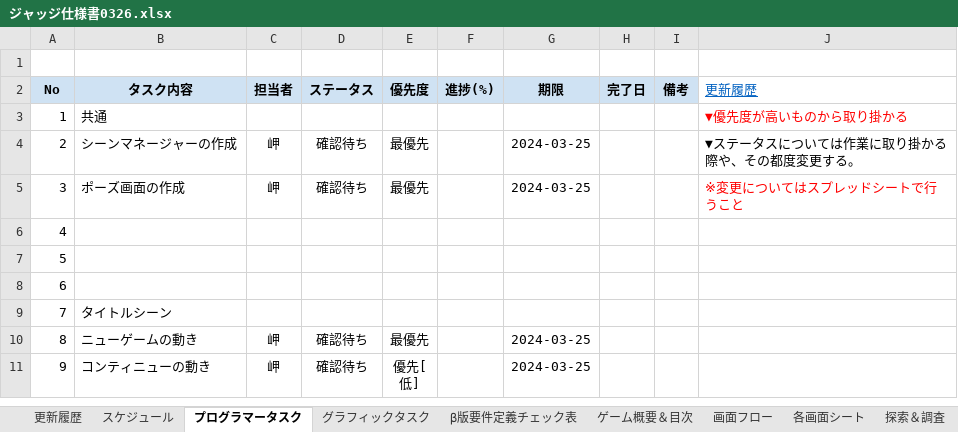
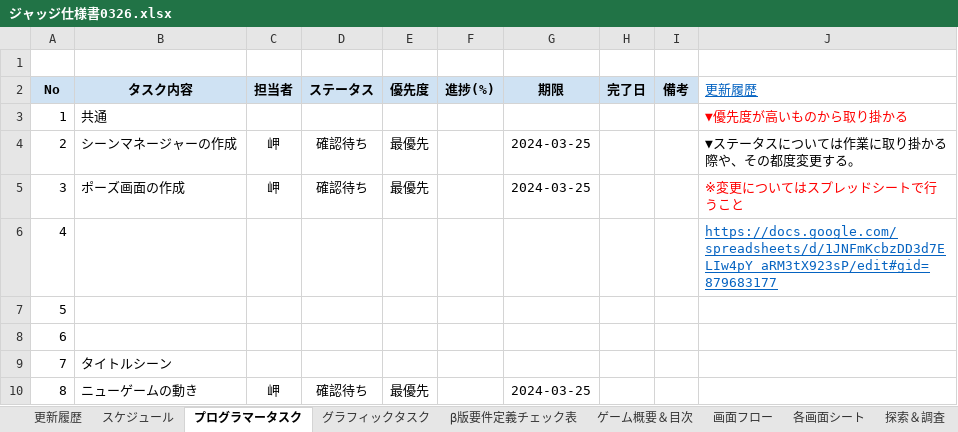
Before and after one commit to Yano1302/SuperDarling7, an Excel workbook: 企画仕様書/ジャッジ仕様書0326.xlsx, sheet プログラマータスク, drawn as a sheet; only a part is shown; the shorter side is filled out with more unchanged rows; values as stored, in another font and other column widths than the file's, no borders; conditional formats not drawn; the diff names each change by its address in the sheet, - before the commit and + after, or states it on an @@ line.

```diff
--- a/企画仕様書/ジャッジ仕様書0326.xlsx (sheet プログラマータスク)
+++ b/企画仕様書/ジャッジ仕様書0326.xlsx (sheet プログラマータスク)
-J6 (更新履歴): (empty)
+J6 (更新履歴): https://docs.google.com/spreadsheets/d/1JNFmKcbzDD3d7ELIw4pY_aRM3tX923sP/edit#gid=879683177
```
Also changed, not shown: 8 other files.
